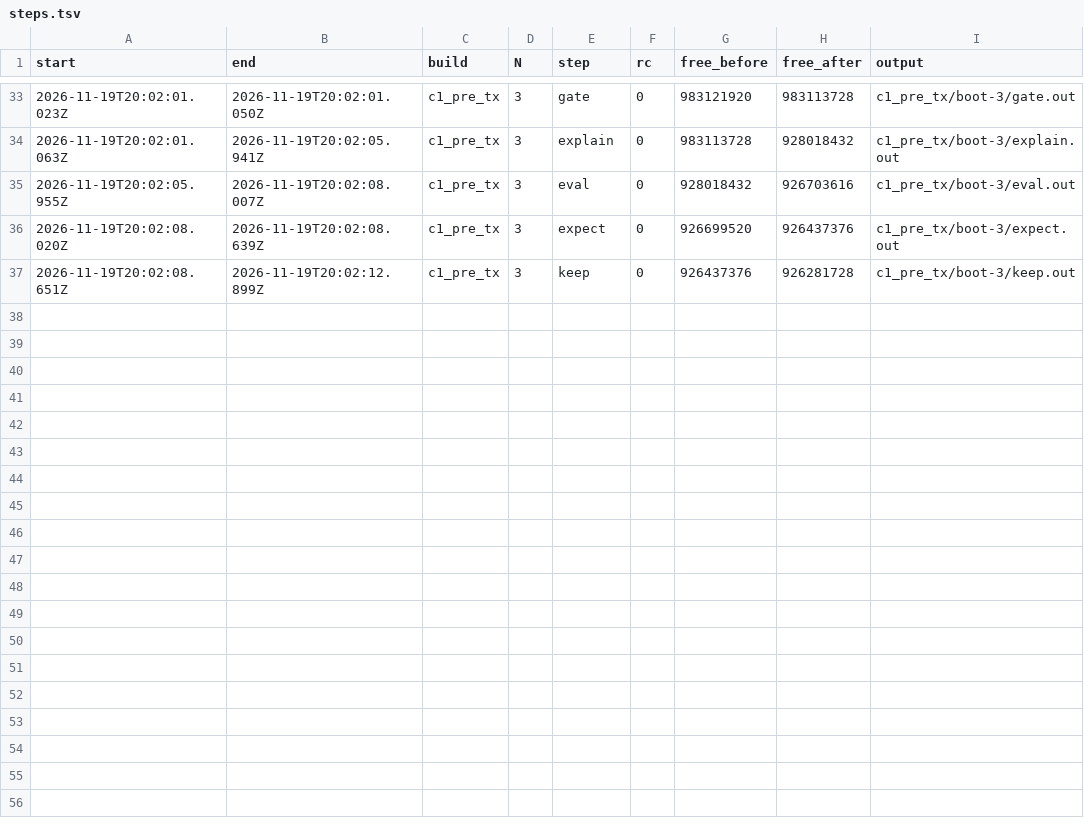
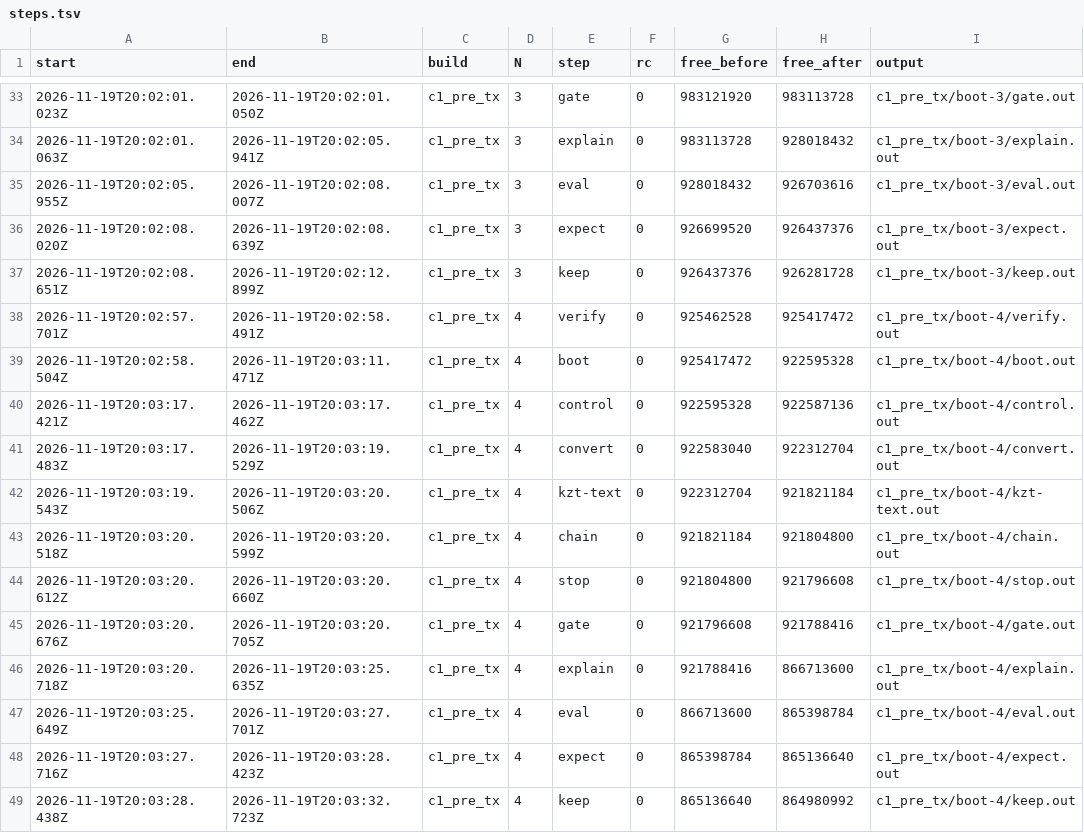
Before and after one commit to wookjaeya/Shape-Perf, a TSV file: research/cfs_procrace/records/closure-boots-20261119/c1_pre_tx/steps.tsv, drawn as a sheet; only a part is shown, gaps mark what is left out.

```diff
--- a/research/cfs_procrace/records/closure-boots-20261119/c1_pre_tx/steps.tsv
+++ b/research/cfs_procrace/records/closure-boots-20261119/c1_pre_tx/steps.tsv
@@ -37 +37,13 @@ start	end	build	N	step	rc	free_before	free_after	output
 2026-11-19T20:02:08.651Z	2026-11-19T20:02:12.899Z	c1_pre_tx	3	keep	0	926437376	926281728	c1_pre_tx/boot-3/keep.out
+2026-11-19T20:02:57.701Z	2026-11-19T20:02:58.491Z	c1_pre_tx	4	verify	0	925462528	925417472	c1_pre_tx/boot-4/verify.out
+2026-11-19T20:02:58.504Z	2026-11-19T20:03:11.471Z	c1_pre_tx	4	boot	0	925417472	922595328	c1_pre_tx/boot-4/boot.out
+2026-11-19T20:03:17.421Z	2026-11-19T20:03:17.462Z	c1_pre_tx	4	control	0	922595328	922587136	c1_pre_tx/boot-4/control.out
+2026-11-19T20:03:17.483Z	2026-11-19T20:03:19.529Z	c1_pre_tx	4	convert	0	922583040	922312704	c1_pre_tx/boot-4/convert.out
+2026-11-19T20:03:19.543Z	2026-11-19T20:03:20.506Z	c1_pre_tx	4	kzt-text	0	922312704	921821184	c1_pre_tx/boot-4/kzt-text.out
+2026-11-19T20:03:20.518Z	2026-11-19T20:03:20.599Z	c1_pre_tx	4	chain	0	921821184	921804800	c1_pre_tx/boot-4/chain.out
+2026-11-19T20:03:20.612Z	2026-11-19T20:03:20.660Z	c1_pre_tx	4	stop	0	921804800	921796608	c1_pre_tx/boot-4/stop.out
+2026-11-19T20:03:20.676Z	2026-11-19T20:03:20.705Z	c1_pre_tx	4	gate	0	921796608	921788416	c1_pre_tx/boot-4/gate.out
+2026-11-19T20:03:20.718Z	2026-11-19T20:03:25.635Z	c1_pre_tx	4	explain	0	921788416	866713600	c1_pre_tx/boot-4/explain.out
+2026-11-19T20:03:25.649Z	2026-11-19T20:03:27.701Z	c1_pre_tx	4	eval	0	866713600	865398784	c1_pre_tx/boot-4/eval.out
+2026-11-19T20:03:27.716Z	2026-11-19T20:03:28.423Z	c1_pre_tx	4	expect	0	865398784	865136640	c1_pre_tx/boot-4/expect.out
+2026-11-19T20:03:28.438Z	2026-11-19T20:03:32.723Z	c1_pre_tx	4	keep	0	865136640	864980992	c1_pre_tx/boot-4/keep.out
```
Also changed, not shown: research/cfs_procrace/records/LEDGER.tsv, 50 other files.
